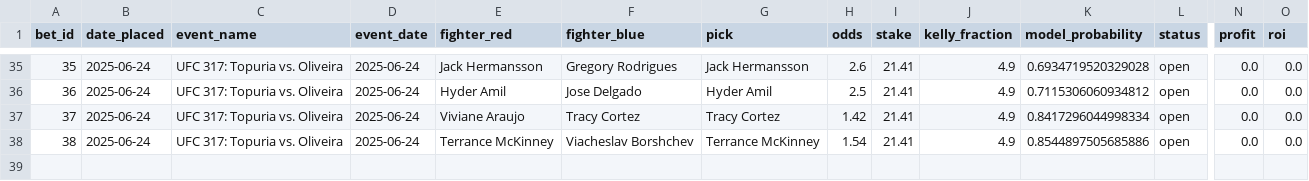
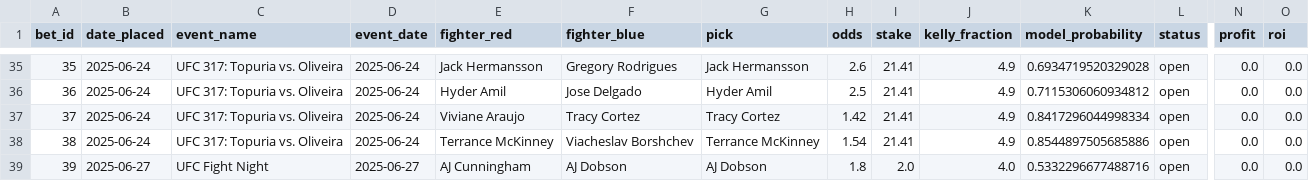
Before and after one commit to narvall018/ufc_predictor, a CSV file: bets/bets.csv, drawn as a sheet; only a part is shown, gaps mark what is left out; rows hold the shown columns only; the diff names each change by its address in the sheet, - before the commit and + after, or states it on an @@ line.

Commit message:
Add new bet #39: AJ Dobson @ 1.8

```diff
--- a/bets/bets.csv
+++ b/bets/bets.csv
+row 39: 39 | 2025-06-27 | UFC Fight Night | 2025-06-27 | AJ Cunningham | AJ Dobson | AJ Dobson | 1.8 | 2.0 | 4.0 | 0.5332296677488716 | open | 0.0 | 0.0
```
